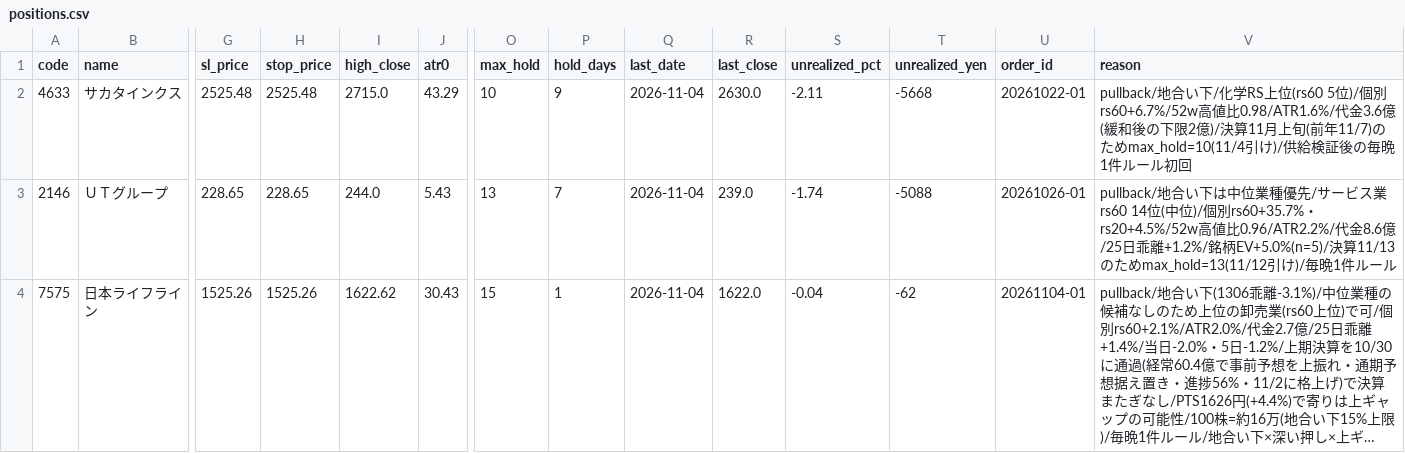
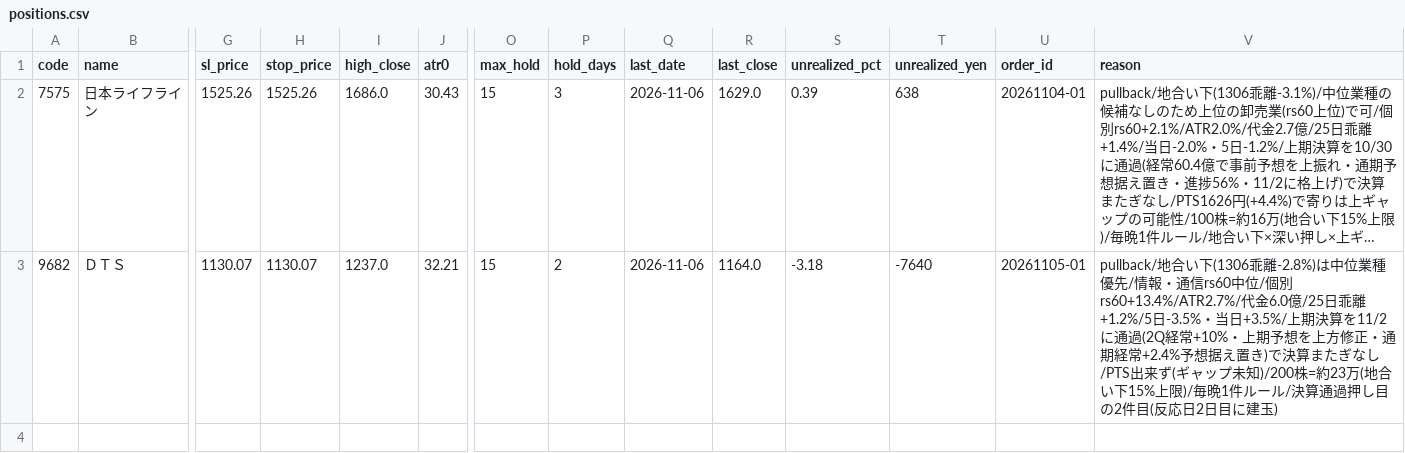
Before and after one commit to hiratora/stock-analysis, a CSV file: paper/positions.csv, drawn as a sheet; only a part is shown, gaps mark what is left out; long unchanged cells end in …; removed rows and columns are numbered as before the commit, all else as after; rows hold the shown columns only; the diff names each change by its address in the sheet, - before the commit and + after, or states it on an @@ line.

```diff
--- a/paper/positions.csv
+++ b/paper/positions.csv
-row 2: 4633 | サカタインクス | 2525.48 | 2525.48 | 2715.0 | 43.29 | 10 | 9 | 2026-11-04 | 2630.0 | -2.11 | -5668 | 20261022-01 | pullback/地合い下/化学RS上位(rs60 5位)/個別rs60+6.7%/52w高値比0.98/ATR1.6%/代金3.6億(緩和後の下限2億)/決算11月上旬(前年11/7)のためmax_hold=10(11/4引け)/供給検証後の毎晩1件ルール初回
-row 3: 2146 | ＵＴグループ | 228.65 | 228.65 | 244.0 | 5.43 | 13 | 7 | 2026-11-04 | 239.0 | -1.74 | -5088 | 20261026-01 | pullback/地合い下は中位業種優先/サービス業rs60 14位(中位)/個別rs60+35.7%・rs20+4.5%/52w高値比0.96/ATR2.2%/代金8.6億/25日乖離+1.2%/銘柄EV+5.0%(n=5)/決算11/13のためmax_hold=13(11/12引け)/毎晩1件ルール
-I2 (high_close): 1622.62
+I2 (high_close): 1686.0
-P2 (hold_days): 1
+P2 (hold_days): 3
-Q2 (last_date): 2026-11-04
+Q2 (last_date): 2026-11-06
-R2 (last_close): 1622.0
+R2 (last_close): 1629.0
-S2 (unrealized_pct): -0.04
+S2 (unrealized_pct): 0.39
-T2 (unrealized_yen): -62
+T2 (unrealized_yen): 638
+row 3: 9682 | ＤＴＳ | 1130.07 | 1130.07 | 1237.0 | 32.21 | 15 | 2 | 2026-11-06 | 1164.0 | -3.18 | -7640 | 20261105-01 | pullback/地合い下(1306乖離-2.8%)は中位業種優先/情報・通信rs60中位/個別rs60+13.4%/ATR2.7%/代金6.0億/25日乖離+1.2%/5日-3.5%・当日+3.5%/上期決算を11/2に通過(2Q経常+10%・上期予想を上方修正・通期経常+2.4%予想据え置き)で決算またぎなし/PTS出来ず(ギャップ未知)/200株=約23万(地合い下15%上限)/毎晩1件ルール/決算通過押し目の2件目(反応日2日目に建玉)
```
Also changed, not shown: outputs/latest/basic_screen.csv, outputs/latest/screen.csv, 25 other files.
